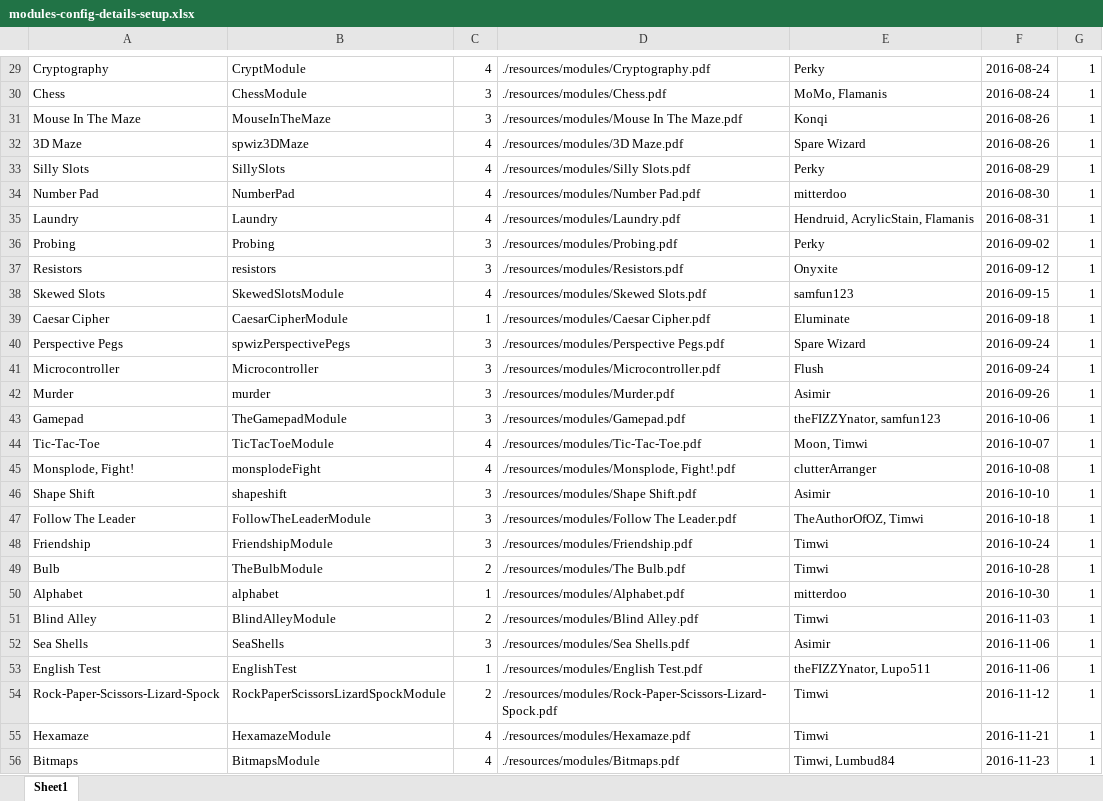
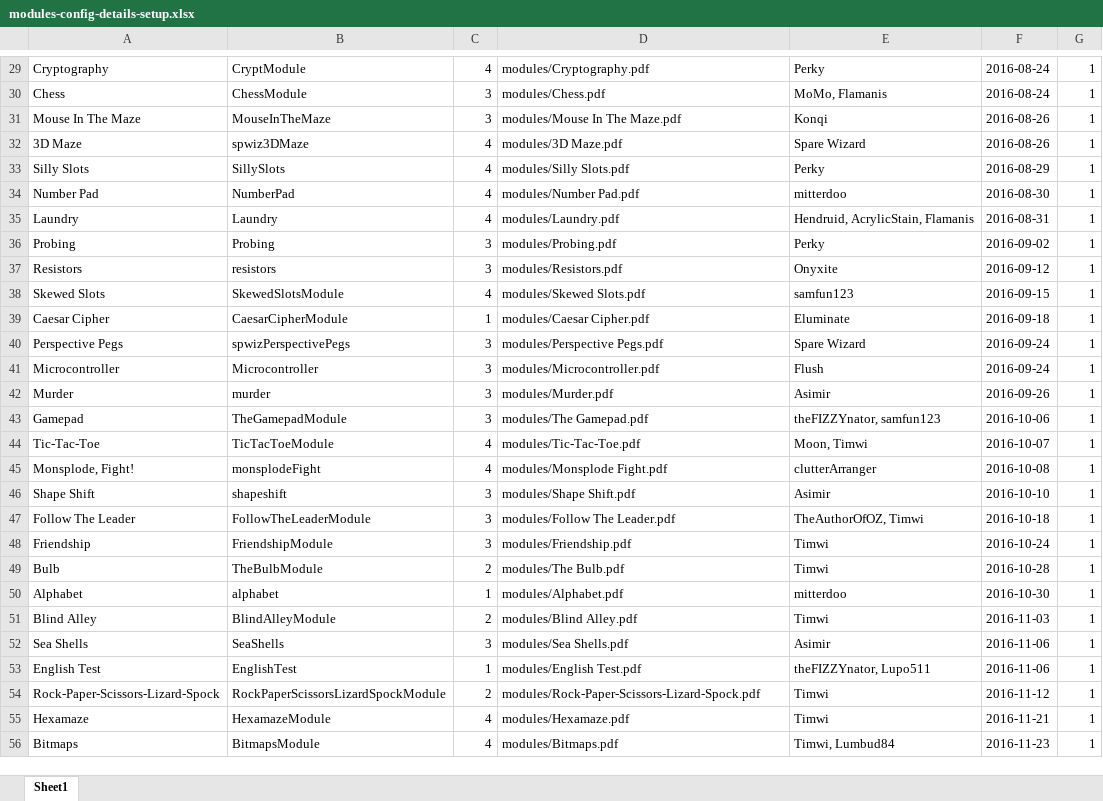
Before and after one commit to Burniel123/MakeMyManual, an Excel workbook: resources/modules-config-details-setup.xlsx, sheet Sheet1, drawn as a sheet; only a part is shown, gaps mark what is left out; values as stored, in another font and other column widths than the file's, no borders; the diff covers the shown part only; the diff names each change by its address in the sheet, - before the commit and + after, or states it on an @@ line.

```diff
--- a/resources/modules-config-details-setup.xlsx (sheet Sheet1)
+++ b/resources/modules-config-details-setup.xlsx (sheet Sheet1)
-D29: ./resources/modules/Cryptography.pdf
+D29: modules/Cryptography.pdf
-D30: ./resources/modules/Chess.pdf
+D30: modules/Chess.pdf
-D31: ./resources/modules/Mouse In The Maze.pdf
+D31: modules/Mouse In The Maze.pdf
-D32: ./resources/modules/3D Maze.pdf
+D32: modules/3D Maze.pdf
-D33: ./resources/modules/Silly Slots.pdf
+D33: modules/Silly Slots.pdf
-D34: ./resources/modules/Number Pad.pdf
+D34: modules/Number Pad.pdf
-D35: ./resources/modules/Laundry.pdf
+D35: modules/Laundry.pdf
-D36: ./resources/modules/Probing.pdf
+D36: modules/Probing.pdf
-D37: ./resources/modules/Resistors.pdf
+D37: modules/Resistors.pdf
-D38: ./resources/modules/Skewed Slots.pdf
+D38: modules/Skewed Slots.pdf
-D39: ./resources/modules/Caesar Cipher.pdf
+D39: modules/Caesar Cipher.pdf
-D40: ./resources/modules/Perspective Pegs.pdf
+D40: modules/Perspective Pegs.pdf
-D41: ./resources/modules/Microcontroller.pdf
+D41: modules/Microcontroller.pdf
-D42: ./resources/modules/Murder.pdf
+D42: modules/Murder.pdf
-D43: ./resources/modules/Gamepad.pdf
+D43: modules/The Gamepad.pdf
-D44: ./resources/modules/Tic-Tac-Toe.pdf
+D44: modules/Tic-Tac-Toe.pdf
-D45: ./resources/modules/Monsplode, Fight!.pdf
+D45: modules/Monsplode Fight.pdf
-D46: ./resources/modules/Shape Shift.pdf
+D46: modules/Shape Shift.pdf
-D47: ./resources/modules/Follow The Leader.pdf
+D47: modules/Follow The Leader.pdf
-D48: ./resources/modules/Friendship.pdf
+D48: modules/Friendship.pdf
-D49: ./resources/modules/The Bulb.pdf
+D49: modules/The Bulb.pdf
-D50: ./resources/modules/Alphabet.pdf
+D50: modules/Alphabet.pdf
-D51: ./resources/modules/Blind Alley.pdf
+D51: modules/Blind Alley.pdf
-D52: ./resources/modules/Sea Shells.pdf
+D52: modules/Sea Shells.pdf
-D53: ./resources/modules/English Test.pdf
+D53: modules/English Test.pdf
-D54: ./resources/modules/Rock-Paper-Scissors-Lizard-Spock.pdf
+D54: modules/Rock-Paper-Scissors-Lizard-Spock.pdf
-D55: ./resources/modules/Hexamaze.pdf
+D55: modules/Hexamaze.pdf
-D56: ./resources/modules/Bitmaps.pdf
+D56: modules/Bitmaps.pdf
```
Also changed, not shown: 70 edited cells elsewhere in this sheet, 14 other files.
